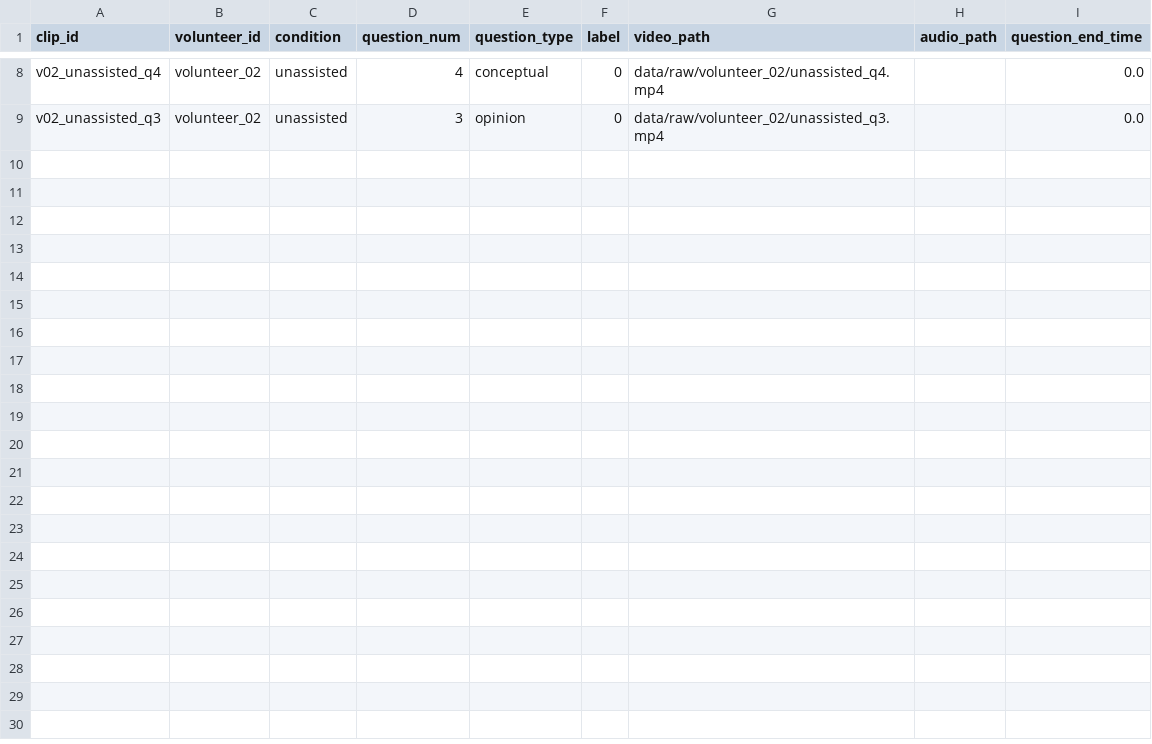
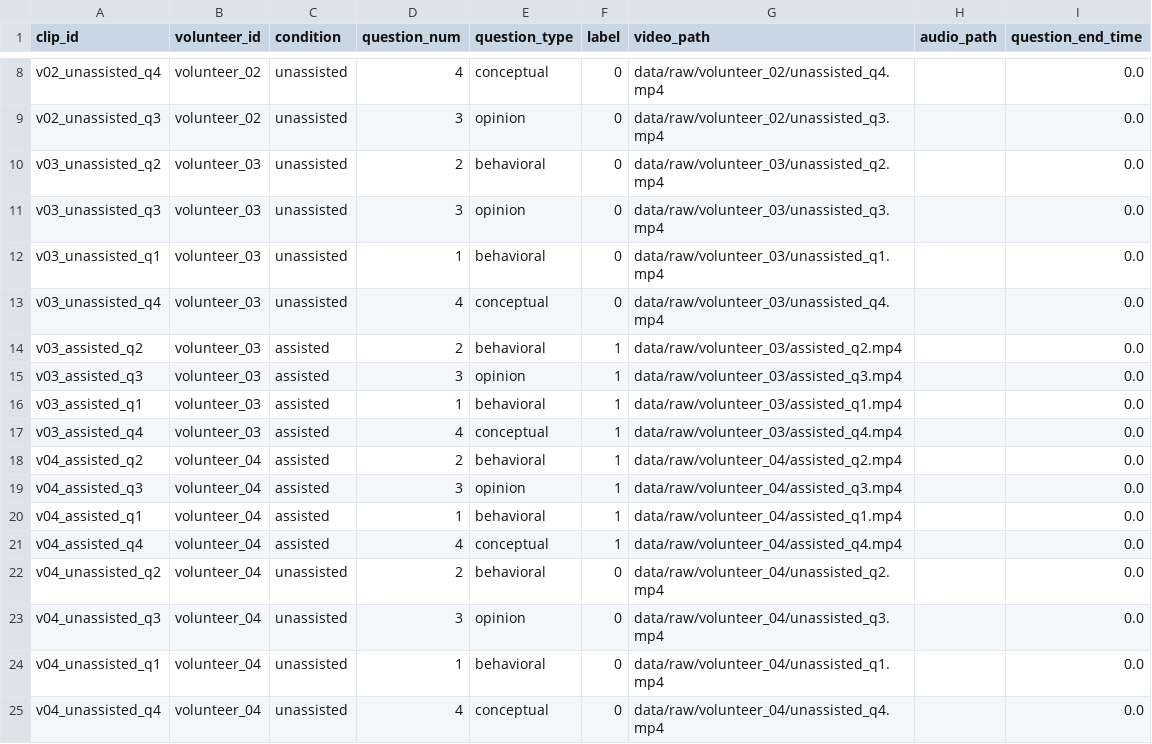
Before and after one commit to Beaner67/de-cue, a CSV file: data/labels.csv, drawn as a sheet; only a part is shown, gaps mark what is left out.

```diff
--- a/data/labels.csv
+++ b/data/labels.csv
@@ -9 +9,17 @@ v02_unassisted_q4,volunteer_02,unassisted,4,conceptual,0,data/raw/volunteer_02/u
 v02_unassisted_q3,volunteer_02,unassisted,3,opinion,0,data/raw/volunteer_02/unassisted_q3.mp4,,0.0
+v03_unassisted_q2,volunteer_03,unassisted,2,behavioral,0,data/raw/volunteer_03/unassisted_q2.mp4,,0.0
+v03_unassisted_q3,volunteer_03,unassisted,3,opinion,0,data/raw/volunteer_03/unassisted_q3.mp4,,0.0
+v03_unassisted_q1,volunteer_03,unassisted,1,behavioral,0,data/raw/volunteer_03/unassisted_q1.mp4,,0.0
+v03_unassisted_q4,volunteer_03,unassisted,4,conceptual,0,data/raw/volunteer_03/unassisted_q4.mp4,,0.0
+v03_assisted_q2,volunteer_03,assisted,2,behavioral,1,data/raw/volunteer_03/assisted_q2.mp4,,0.0
+v03_assisted_q3,volunteer_03,assisted,3,opinion,1,data/raw/volunteer_03/assisted_q3.mp4,,0.0
+v03_assisted_q1,volunteer_03,assisted,1,behavioral,1,data/raw/volunteer_03/assisted_q1.mp4,,0.0
+v03_assisted_q4,volunteer_03,assisted,4,conceptual,1,data/raw/volunteer_03/assisted_q4.mp4,,0.0
+v04_assisted_q2,volunteer_04,assisted,2,behavioral,1,data/raw/volunteer_04/assisted_q2.mp4,,0.0
+v04_assisted_q3,volunteer_04,assisted,3,opinion,1,data/raw/volunteer_04/assisted_q3.mp4,,0.0
+v04_assisted_q1,volunteer_04,assisted,1,behavioral,1,data/raw/volunteer_04/assisted_q1.mp4,,0.0
+v04_assisted_q4,volunteer_04,assisted,4,conceptual,1,data/raw/volunteer_04/assisted_q4.mp4,,0.0
+v04_unassisted_q2,volunteer_04,unassisted,2,behavioral,0,data/raw/volunteer_04/unassisted_q2.mp4,,0.0
+v04_unassisted_q3,volunteer_04,unassisted,3,opinion,0,data/raw/volunteer_04/unassisted_q3.mp4,,0.0
+v04_unassisted_q1,volunteer_04,unassisted,1,behavioral,0,data/raw/volunteer_04/unassisted_q1.mp4,,0.0
+v04_unassisted_q4,volunteer_04,unassisted,4,conceptual,0,data/raw/volunteer_04/unassisted_q4.mp4,,0.0
```
Also changed, not shown: 7 other files.
